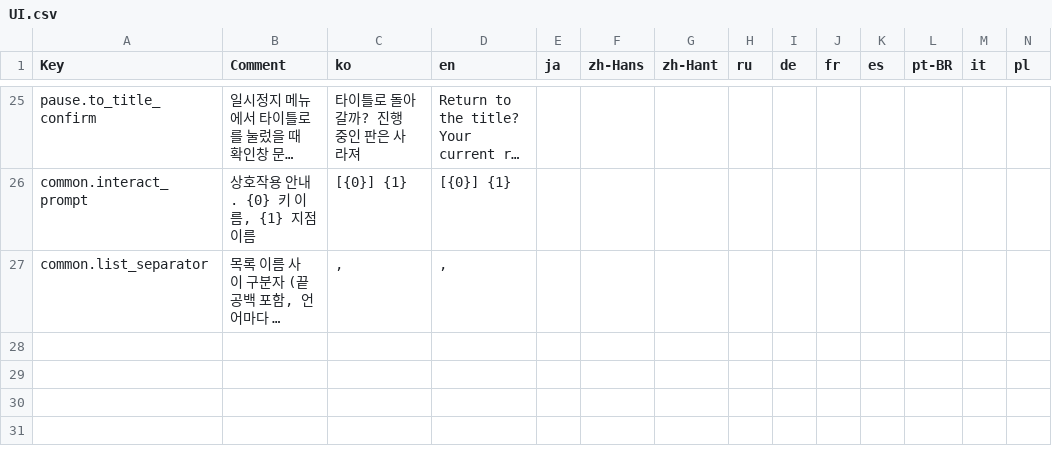
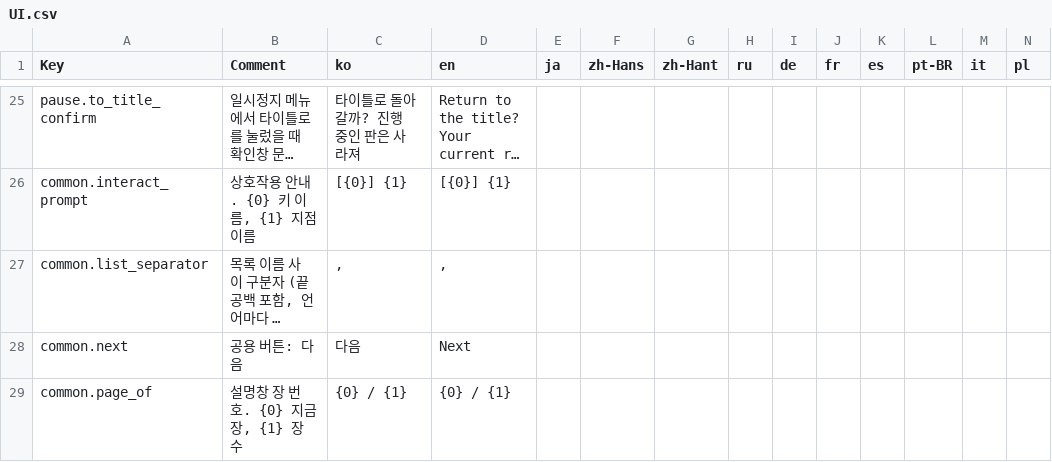
Before and after one commit to baedonggeun/How-to-Live-as-a-Mage, a CSV file: Assets/Localization/CSV/UI.csv, drawn as a sheet; only a part is shown, gaps mark what is left out; long unchanged cells end in …; rows hold the shown columns only; the diff names each change by its address in the sheet, - before the commit and + after, or states it on an @@ line.

```diff
--- a/Assets/Localization/CSV/UI.csv
+++ b/Assets/Localization/CSV/UI.csv
+row 28: common.next | 공용 버튼: 다음 | 다음 | Next
+row 29: common.page_of | 설명창 장 번호. {0} 지금 장, {1} 장 수 | {0} / {1} | {0} / {1}
```
Also changed, not shown: Assets/Localization/CSV/Cast.csv, Assets/Localization/CSV/Tutorial.csv, 41 other files.
